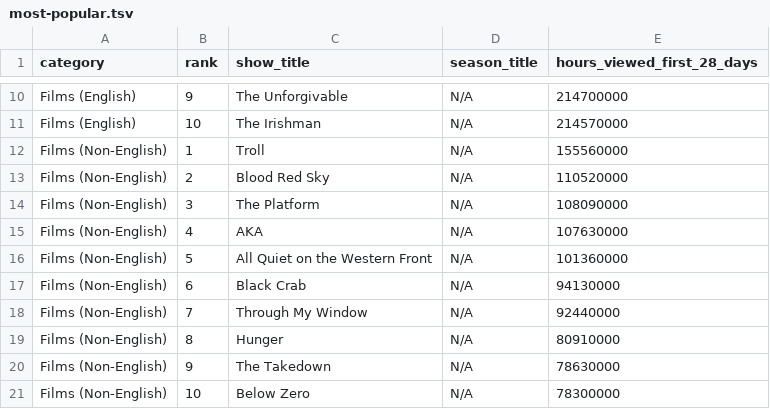
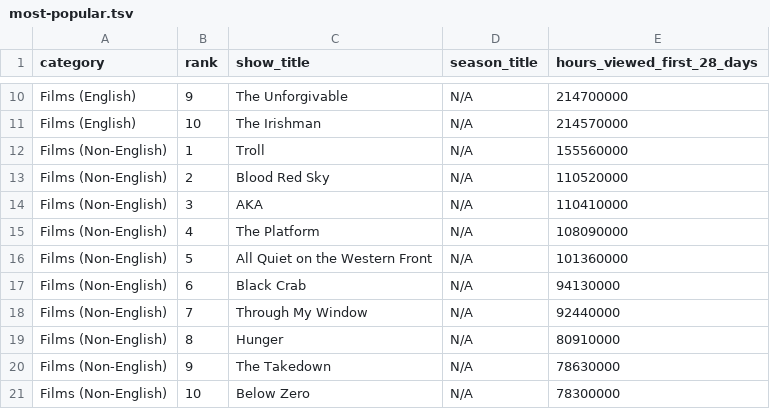
Before and after one commit to dbready/netflix_top10, a TSV file: most-popular.tsv, drawn as a sheet; only a part is shown, gaps mark what is left out.

```diff
--- a/most-popular.tsv
+++ b/most-popular.tsv
@@ -13,4 +13,4 @@ Films (Non-English)	1	Troll	N/A	155560000
 Films (Non-English)	2	Blood Red Sky	N/A	110520000
-Films (Non-English)	3	The Platform	N/A	108090000
-Films (Non-English)	4	AKA	N/A	107630000
+Films (Non-English)	3	AKA	N/A	110410000
+Films (Non-English)	4	The Platform	N/A	108090000
 Films (Non-English)	5	All Quiet on the Western Front	N/A	101360000
```
Also changed, not shown: all-weeks-global.tsv.
